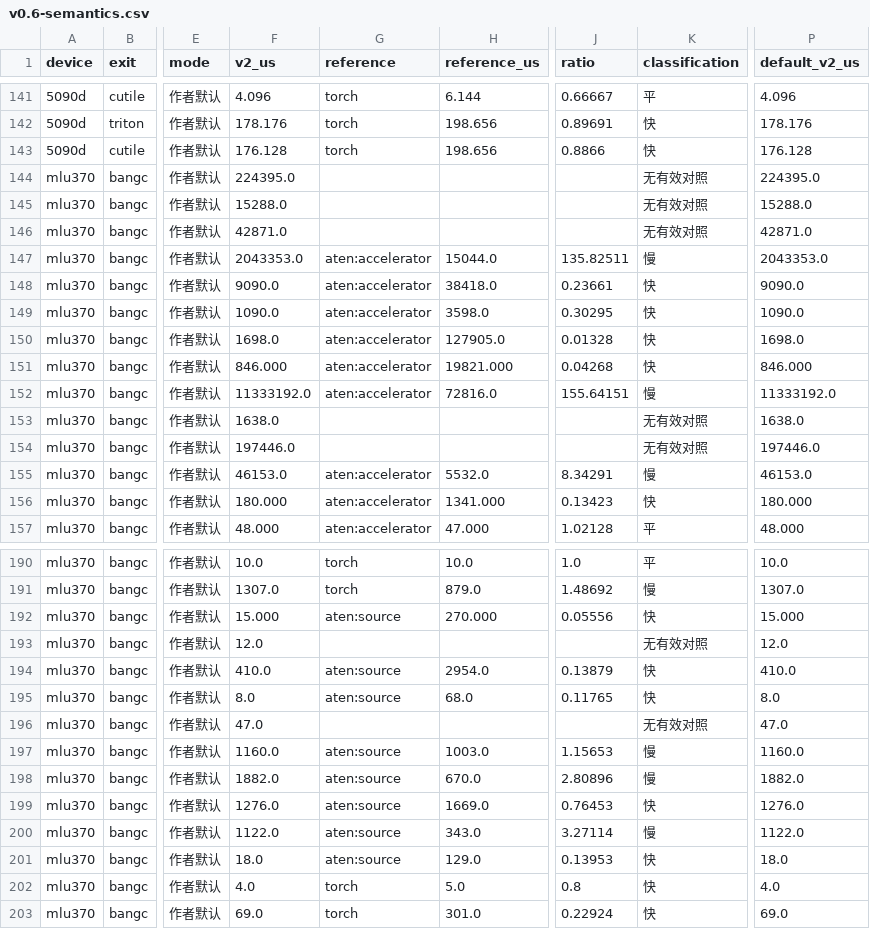
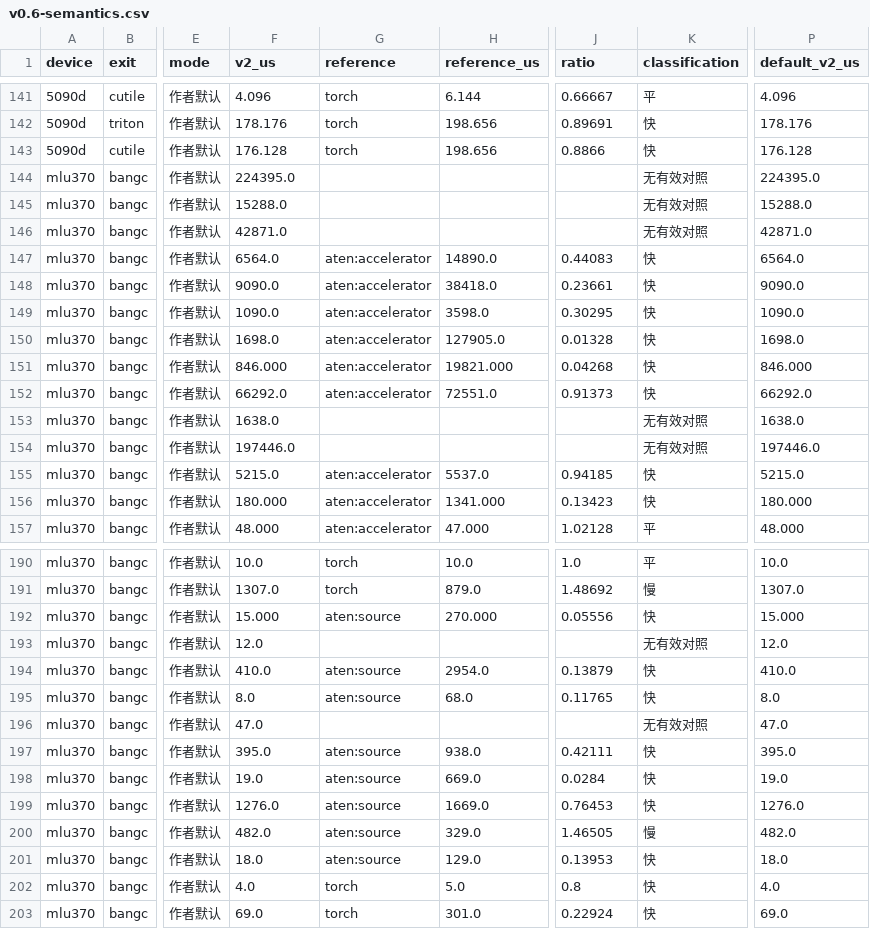
Before and after one commit to Tianchen-ai/Intent, a CSV file: doc/plan/v0.6-semantics.csv, drawn as a sheet; only a part is shown, gaps mark what is left out; the diff covers the shown part only; the diff names each change by its address in the sheet, - before the commit and + after, or states it on an @@ line.

Commit message:
Refresh same-semantics measurements for MLU370 and ordered retention

```diff
--- a/doc/plan/v0.6-semantics.csv
+++ b/doc/plan/v0.6-semantics.csv
-F147 (v2_us): 2043353.0
+F147 (v2_us): 6564.0
-H147 (reference_us): 15044.0
+H147 (reference_us): 14890.0
-J147 (ratio): 135.82511
+J147 (ratio): 0.44083
-K147 (classification): 慢
+K147 (classification): 快
-P147 (default_v2_us): 2043353.0
+P147 (default_v2_us): 6564.0
-F152 (v2_us): 11333192.0
+F152 (v2_us): 66292.0
-H152 (reference_us): 72816.0
+H152 (reference_us): 72551.0
-J152 (ratio): 155.64151
+J152 (ratio): 0.91373
-K152 (classification): 慢
+K152 (classification): 快
-P152 (default_v2_us): 11333192.0
+P152 (default_v2_us): 66292.0
-F155 (v2_us): 46153.0
+F155 (v2_us): 5215.0
-H155 (reference_us): 5532.0
+H155 (reference_us): 5537.0
-J155 (ratio): 8.34291
+J155 (ratio): 0.94185
-K155 (classification): 慢
+K155 (classification): 快
-P155 (default_v2_us): 46153.0
+P155 (default_v2_us): 5215.0
-F197 (v2_us): 1160.0
+F197 (v2_us): 395.0
-H197 (reference_us): 1003.0
+H197 (reference_us): 938.0
-J197 (ratio): 1.15653
+J197 (ratio): 0.42111
-K197:K198 (classification): 慢
+K197:K198 (classification): 快
-P197 (default_v2_us): 1160.0
+P197 (default_v2_us): 395.0
-F198 (v2_us): 1882.0
+F198 (v2_us): 19.0
-H198 (reference_us): 670.0
+H198 (reference_us): 669.0
-J198 (ratio): 2.80896
+J198 (ratio): 0.0284
-P198 (default_v2_us): 1882.0
+P198 (default_v2_us): 19.0
-F200 (v2_us): 1122.0
+F200 (v2_us): 482.0
-H200 (reference_us): 343.0
+H200 (reference_us): 329.0
-J200 (ratio): 3.27114
+J200 (ratio): 1.46505
-P200 (default_v2_us): 1122.0
+P200 (default_v2_us): 482.0
```
Also changed, not shown: 26 edited cells elsewhere in this file, 2 other files.
